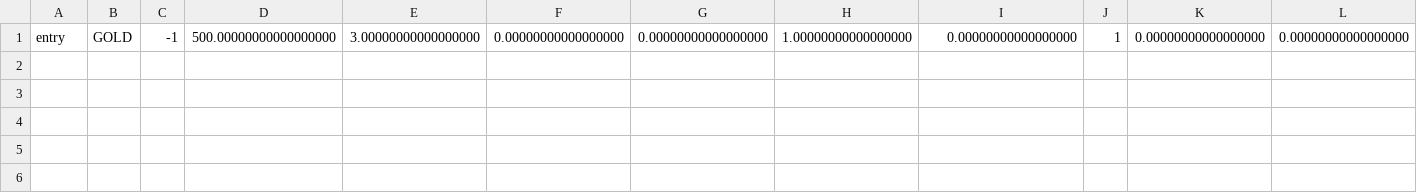
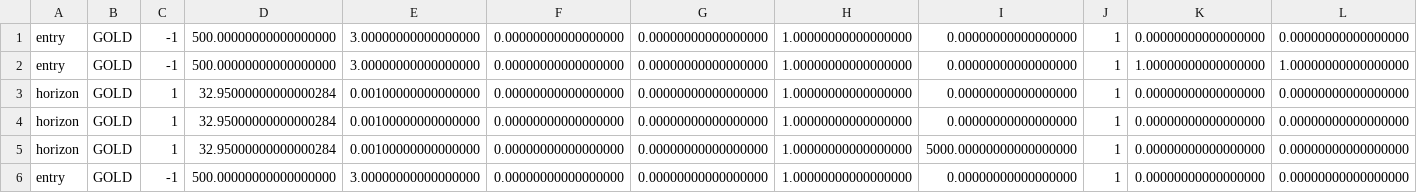
Before and after one commit to pkcode94/Quant, a CSV file: Quant/db/params.csv, drawn as a sheet; only a part is shown; rows hold the shown columns only; the diff names each change by its address in the sheet, - before the commit and + after, or states it on an @@ line.

```diff
--- a/Quant/db/params.csv
+++ b/Quant/db/params.csv
+row 2: entry | GOLD | -1 | 500.00000000000000000 | 3.00000000000000000 | 0.00000000000000000 | 0.00000000000000000 | 1.00000000000000000 | 0.00000000000000000 | 1 | 1.00000000000000000 | 1.00000000000000000
+row 3: horizon | GOLD | 1 | 32.95000000000000284 | 0.00100000000000000 | 0.00000000000000000 | 0.00000000000000000 | 1.00000000000000000 | 0.00000000000000000 | 1 | 0.00000000000000000 | 0.00000000000000000
+row 4: horizon | GOLD | 1 | 32.95000000000000284 | 0.00100000000000000 | 0.00000000000000000 | 0.00000000000000000 | 1.00000000000000000 | 0.00000000000000000 | 1 | 0.00000000000000000 | 0.00000000000000000
+row 5: horizon | GOLD | 1 | 32.95000000000000284 | 0.00100000000000000 | 0.00000000000000000 | 0.00000000000000000 | 1.00000000000000000 | 5000.00000000000000000 | 1 | 0.00000000000000000 | 0.00000000000000000
+row 6: entry | GOLD | -1 | 500.00000000000000000 | 3.00000000000000000 | 0.00000000000000000 | 0.00000000000000000 | 1.00000000000000000 | 0.00000000000000000 | 1 | 0.00000000000000000 | 0.00000000000000000
```
Also changed, not shown: 4 other files.
